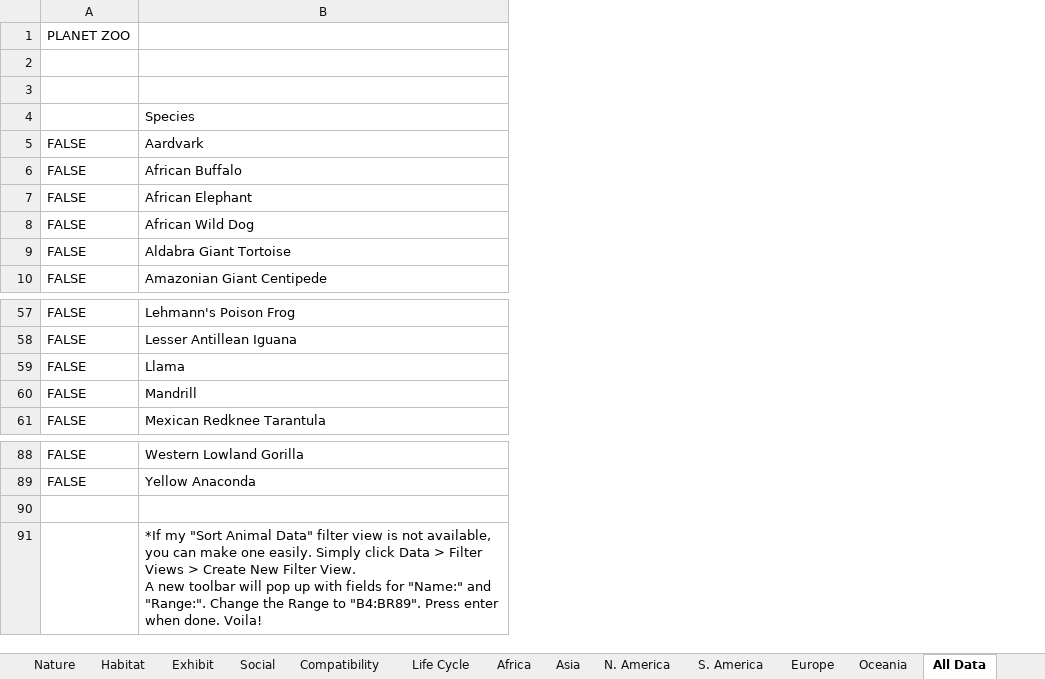
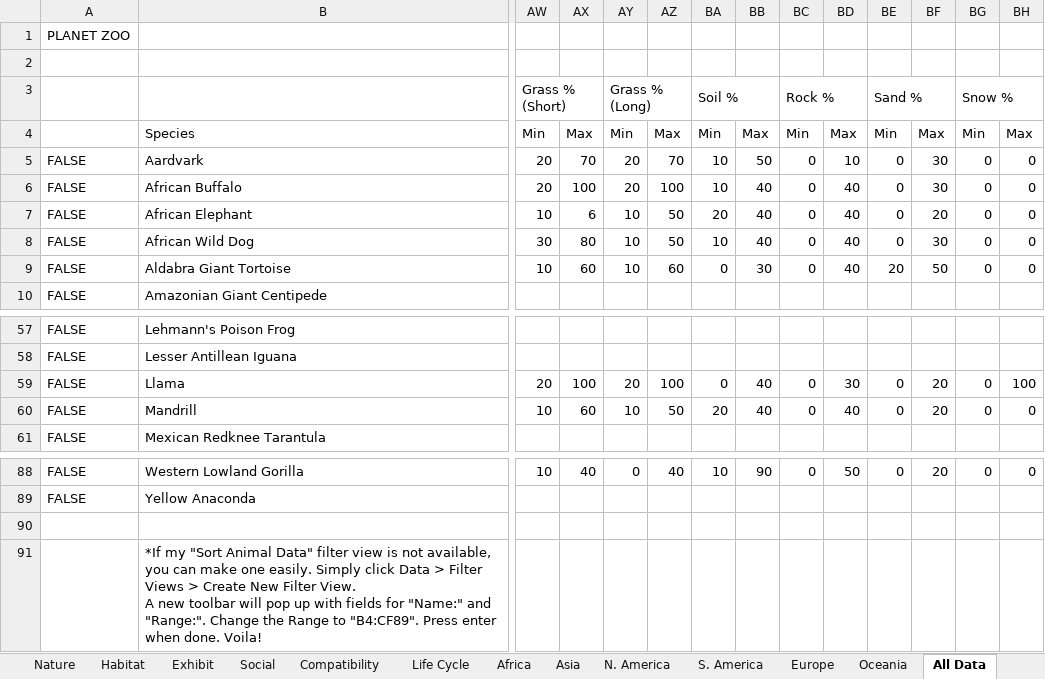
Before and after one commit to BBarbeito23/Planet-Zoo-Animal-Spreadsheets, an Excel workbook: Planet Zoo Animal Spreadsheets.xlsx, sheet All Data, drawn as a sheet; only a part is shown, gaps mark what is left out; values as stored, in another font and other column widths than the file's, no cell formats; charts and pictures and conditional formats not drawn; ↵ is a line break in a cell; the diff covers the shown part only; the diff names each change by its address in the sheet, - before the commit and + after, or states it on an @@ line.

```diff
--- a/Planet Zoo Animal Spreadsheets.xlsx (sheet All Data)
+++ b/Planet Zoo Animal Spreadsheets.xlsx (sheet All Data)
+column AW, rows 3-9: Grass % ↵ (Short) | Min | 20 | 20 | 10 | 30 | 10; rows 59-60: 20 | 10; row 88: 10
+column AX, rows 4-9: Max | 70 | 100 | 6 | 80 | 60; rows 59-60: 100 | 60; row 88: 40
+column AY, rows 3-9: Grass % ↵ (Long) | Min | 20 | 20 | 10 | 10 | 10; rows 59-60: 20 | 10; row 88: 0
+column AZ, rows 4-9: Max | 70 | 100 | 50 | 50 | 60; rows 59-60: 100 | 50; row 88: 40
+column BA, rows 3-9: Soil % | Min | 10 | 10 | 20 | 10 | 0; rows 59-60: 0 | 20; row 88: 10
+column BB, rows 4-9: Max | 50 | 40 | 40 | 40 | 30; rows 59-60: 40 | 40; row 88: 90
+column BC, rows 3-9: Rock % | Min | 0 | 0 | 0 | 0 | 0; rows 59-60: 0 | 0; row 88: 0
+column BD, rows 4-9: Max | 10 | 40 | 40 | 40 | 40; rows 59-60: 30 | 40; row 88: 50
+column BE, rows 3-9: Sand % | Min | 0 | 0 | 0 | 0 | 20; rows 59-60: 0 | 0; row 88: 0
+column BF, rows 4-9: Max | 30 | 30 | 20 | 30 | 50; rows 59-60: 20 | 20; row 88: 20
+column BG, rows 3-9: Snow % | Min | 0 | 0 | 0 | 0 | 0; rows 59-60: 0 | 0; row 88: 0
+column BH, rows 4-9: Max | 0 | 0 | 0 | 0 | 0; rows 59-60: 100 | 0; row 88: 0
-B91: …Range to "B4:BR89". Press enter…
+B91: …Range to "B4:CF89". Press enter…
```
Also changed, not shown: 2 added columns and 1 edited cell elsewhere in this sheet, sheet Compatibility, sheet S. America, sheet Europe, sheet Oceania, sheet N. America, sheet Asia, 5 more sheets, other sheet tabs, cell formats, charts or pictures.
